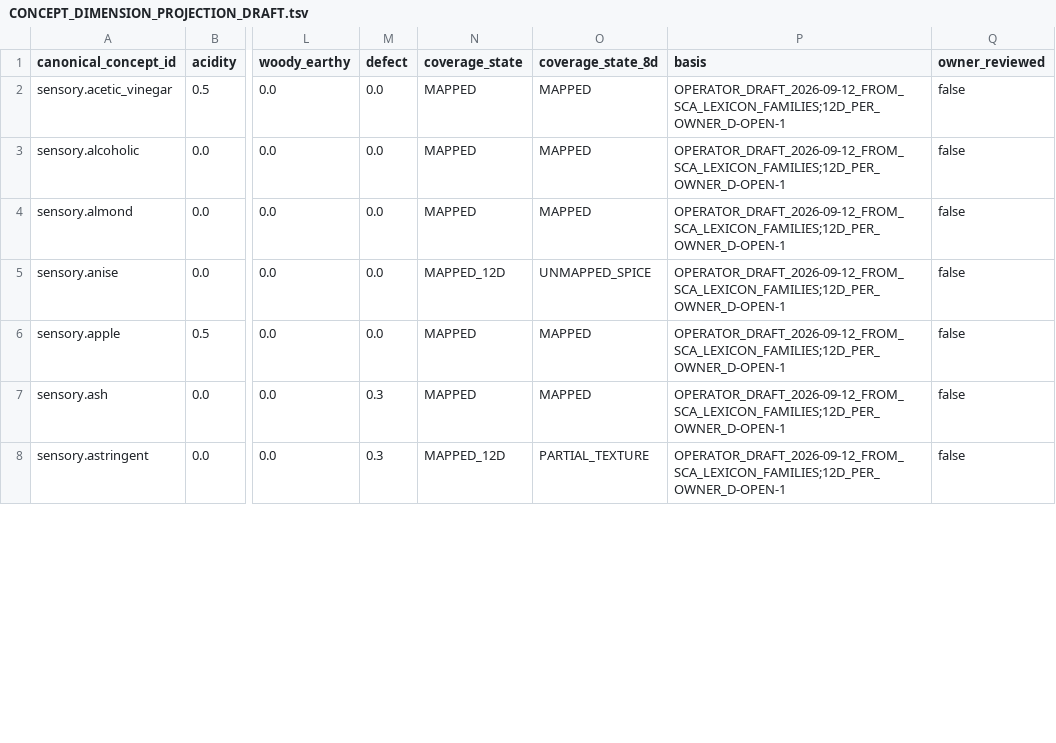
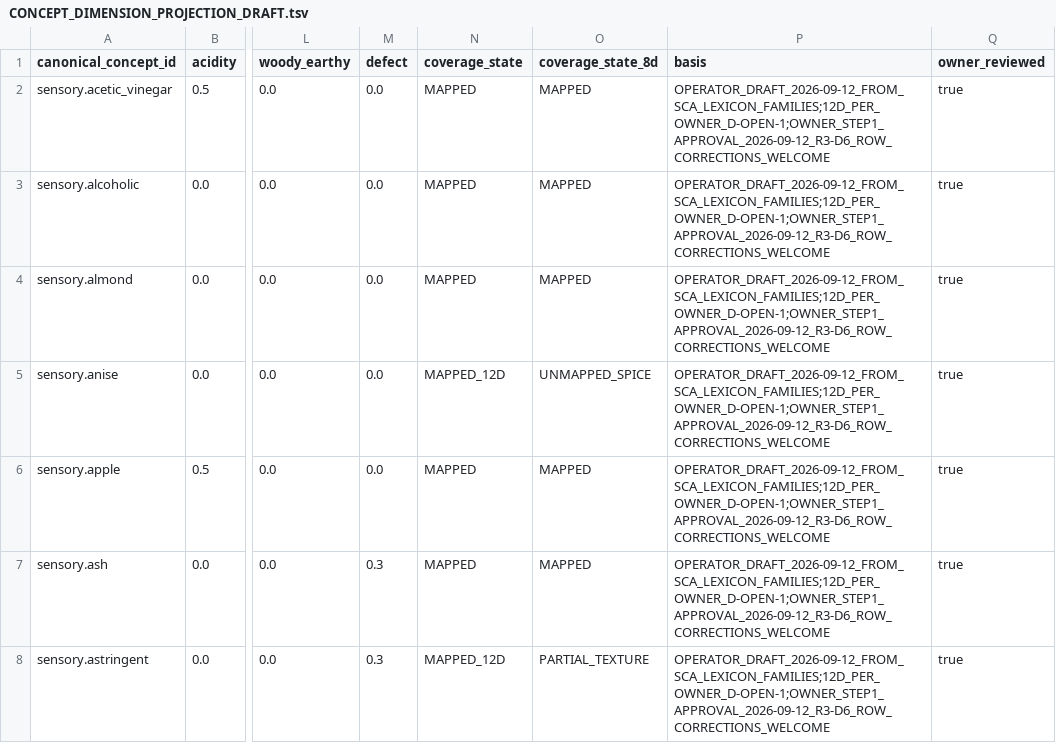
Before and after one commit to dpan538/coffee-flavor-research, a TSV file: db/data/product-vector-v1/CONCEPT_DIMENSION_PROJECTION_DRAFT.tsv, drawn as a sheet; only a part is shown, gaps mark what is left out; the diff covers the shown part only; the diff names each change by its address in the sheet, - before the commit and + after, or states it on an @@ line.

```diff
--- a/db/data/product-vector-v1/CONCEPT_DIMENSION_PROJECTION_DRAFT.tsv
+++ b/db/data/product-vector-v1/CONCEPT_DIMENSION_PROJECTION_DRAFT.tsv
-P2:P8 (basis): OPERATOR_DRAFT_2026-09-12_FROM_SCA_LEXICON_FAMILIES;12D_PER_OWNER_D-OPEN-1
+P2:P8 (basis): OPERATOR_DRAFT_2026-09-12_FROM_SCA_LEXICON_FAMILIES;12D_PER_OWNER_D-OPEN-1;OWNER_STEP1_APPROVAL_2026-09-12_R3-D6_ROW_CORRECTIONS_WELCOME
-Q2:Q8 (owner_reviewed): false
+Q2:Q8 (owner_reviewed): true
```
Also changed, not shown: 174 edited cells elsewhere in this file, db/data/product-vector-v1/FLAVOR_PROFILE_LIBRARY.tsv, 17 other files.
